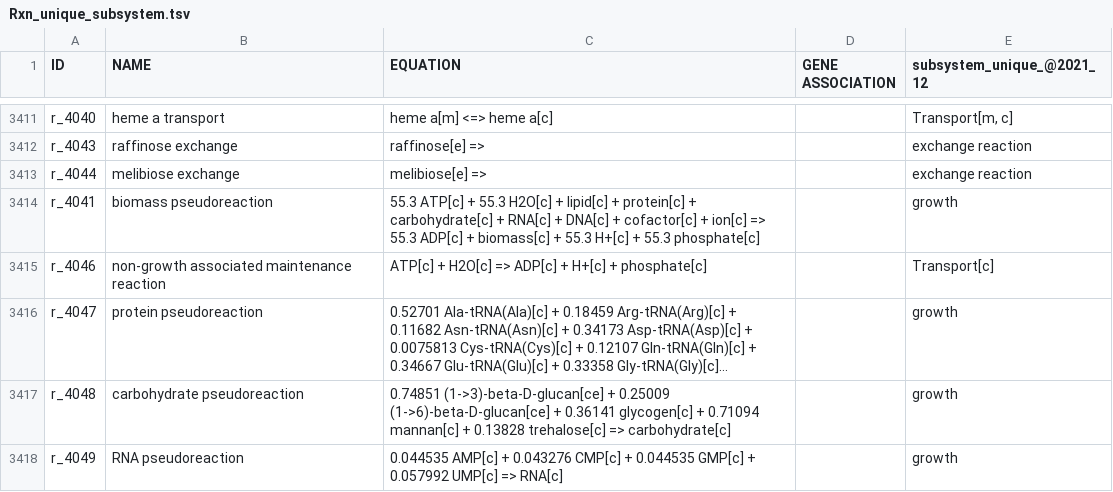
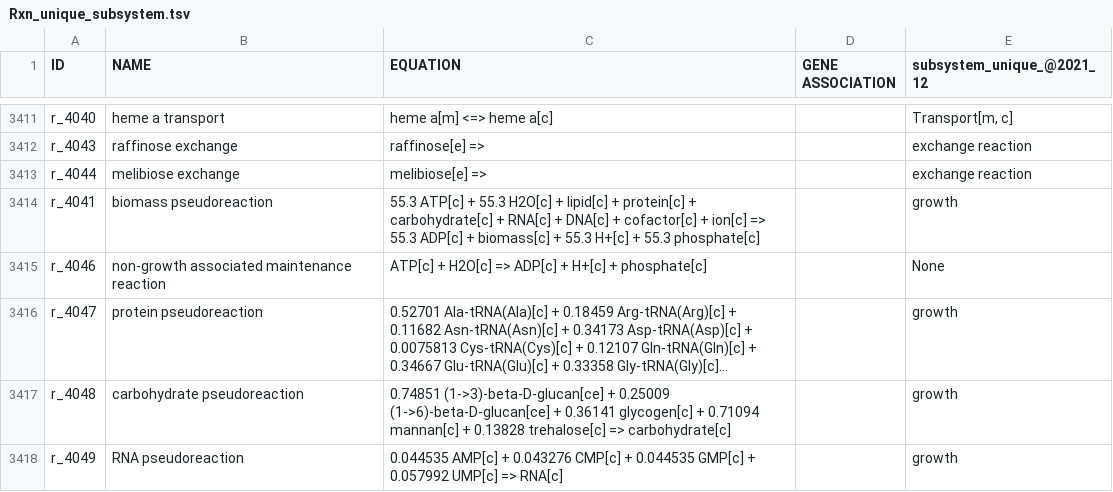
Before and after one commit to jeongsup-moon/yeast-GEM, a TSV file: ComplementaryData/modelCuration/Rxn_unique_subsystem.tsv, drawn as a sheet; only a part is shown, gaps mark what is left out; long unchanged cells end in …; the diff names each change by its address in the sheet, - before the commit and + after, or states it on an @@ line.

Commit message:
fix: correct subsystem for ATP consumption

```diff
--- a/ComplementaryData/modelCuration/Rxn_unique_subsystem.tsv
+++ b/ComplementaryData/modelCuration/Rxn_unique_subsystem.tsv
-E3415 (subsystem_unique_@2021_12): Transport[c]
+E3415 (subsystem_unique_@2021_12): None
```
